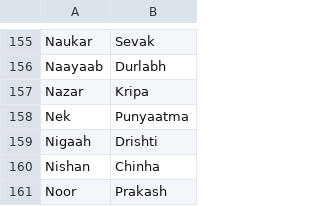
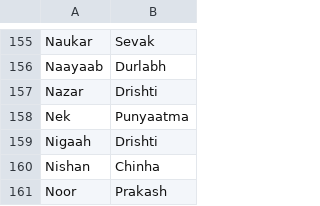
Before and after one commit to arnav-db/vishuddha, a CSV file: src/data/Hindi.csv, drawn as a sheet; only a part is shown, gaps mark what is left out.

Commit message:
Update Hindi.csv

```diff
--- a/src/data/Hindi.csv
+++ b/src/data/Hindi.csv
@@ -156,3 +156,3 @@ Naukar,Sevak
 Naayaab,Durlabh
-Nazar,Kripa
+Nazar,Drishti
 Nek,Punyaatma
```
